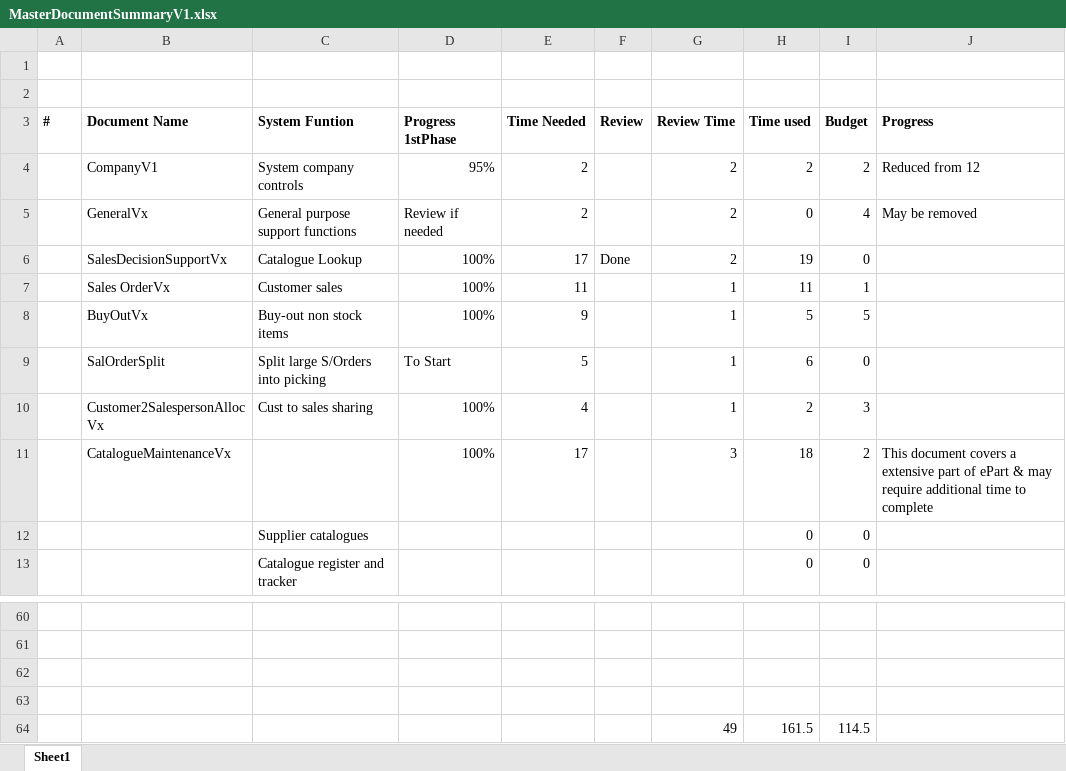
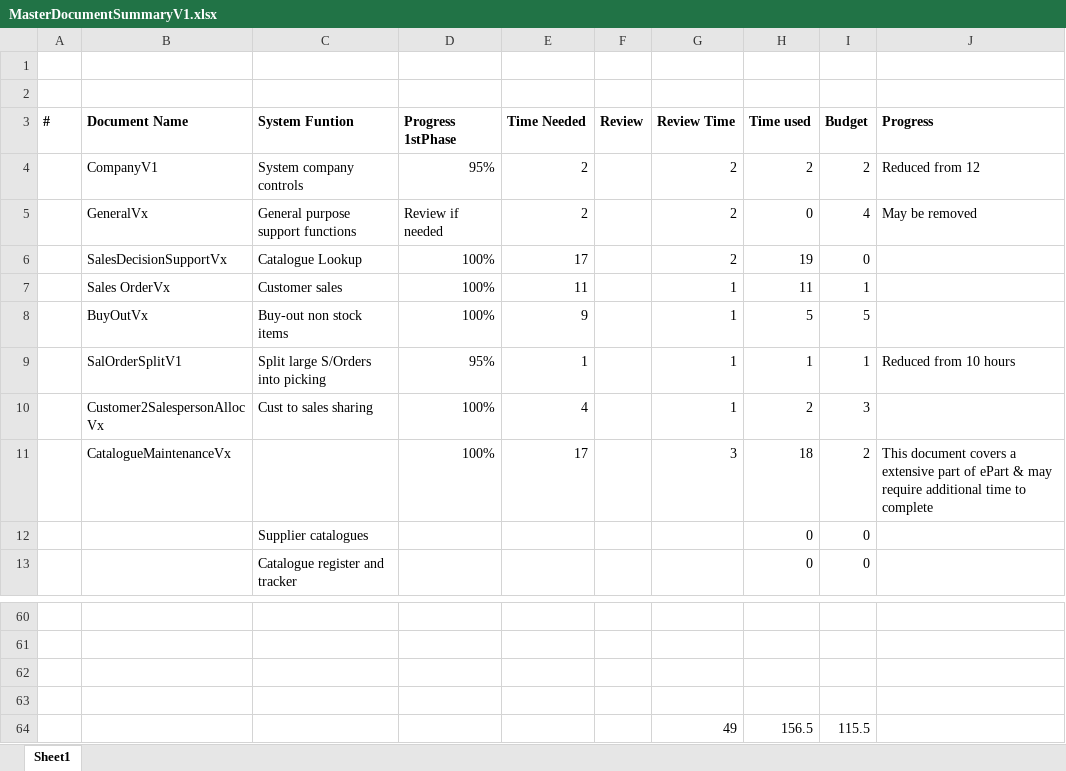
Before and after one commit to JacovdW/ep, an Excel workbook: Documentation/MasterDocumentSummaryV1.xlsx, sheet Sheet1, drawn as a sheet; only a part is shown, gaps mark what is left out; values as stored, in another font and other column widths than the file's, no borders; removed rows and columns are numbered as before the commit, all else as after; the diff names each change by its address in the sheet, - before the commit and + after, or states it on an @@ line.

```diff
--- a/Documentation/MasterDocumentSummaryV1.xlsx (sheet Sheet1)
+++ b/Documentation/MasterDocumentSummaryV1.xlsx (sheet Sheet1)
-F6 (Review): Done
+F6 (Review): (empty)
-row 9:  | SalOrderSplit | Split large S/Orders into picking | To Start | 5 |  | 1 | 6 | 0
+row 9:  | SalOrderSplitV1 | Split large S/Orders into picking | 95% | 1 |  | 1 | 1 | 1 | Reduced from 10 hours
-row 64:  |  |  |  |  |  | 49 | 161.5 | 114.5
+row 64:  |  |  |  |  |  | 49 | 156.5 | 115.5
```
Also changed, not shown: 2 other files.
